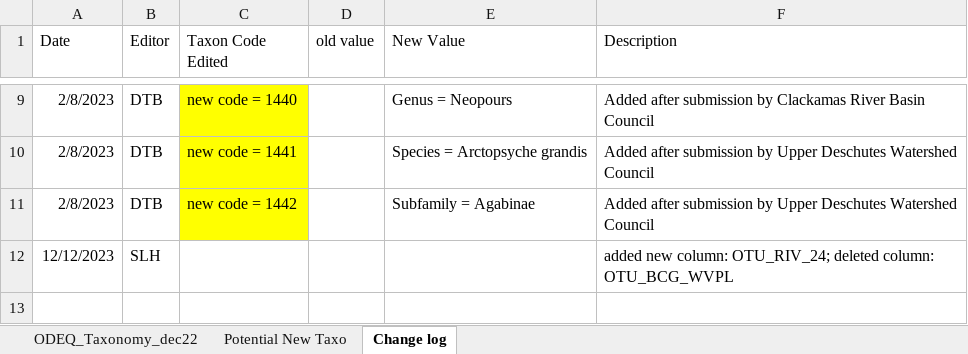
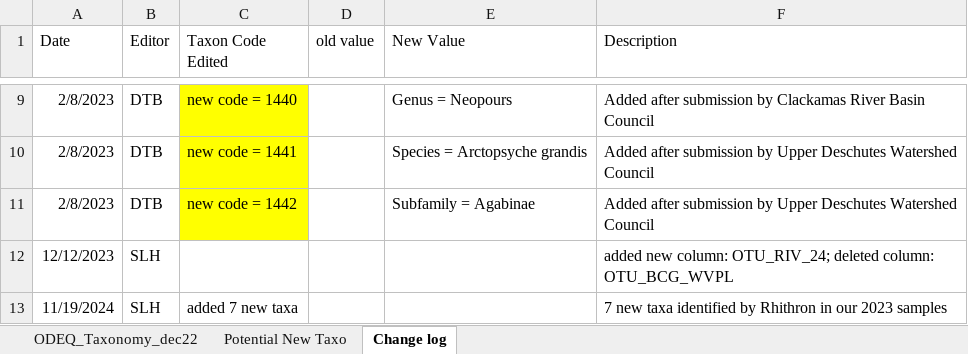
Before and after one commit to DEQlmerric/BioMonORDEQ, an Excel workbook: bugs analyses/Taxonomy/ODEQ_Taxonomy_dec22.xlsx, sheet Change log, drawn as a sheet; only a part is shown, gaps mark what is left out; values as stored, in another font and other column widths than the file's, no borders; the diff names each change by its address in the sheet, - before the commit and + after, or states it on an @@ line.

Commit message:
new taxa updates

```diff
--- a/bugs analyses/Taxonomy/ODEQ_Taxonomy_dec22.xlsx (sheet Change log)
+++ b/bugs analyses/Taxonomy/ODEQ_Taxonomy_dec22.xlsx (sheet Change log)
+row 13: 11/19/2024 | SLH | added 7 new taxa |  |  | 7 new taxa identified by Rhithron in our 2023 samples
```
Also changed, not shown: sheet ODEQ_Taxonomy_dec22.
